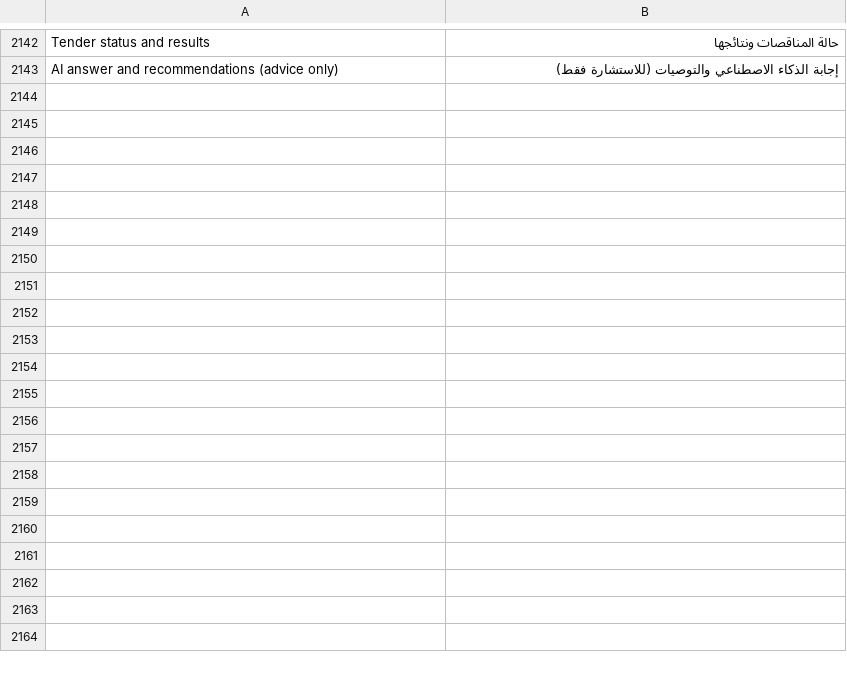
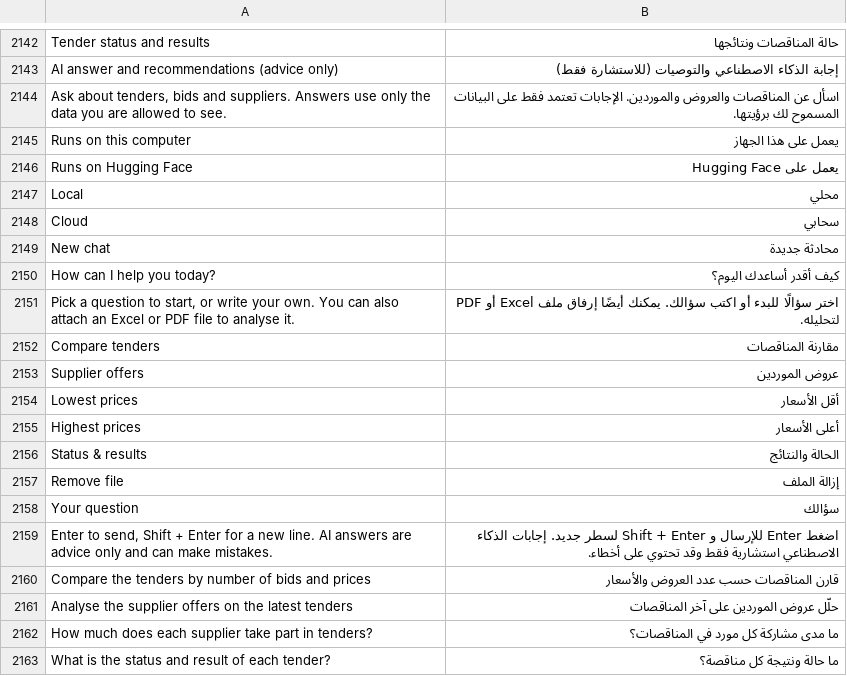
Before and after one commit to STMS-Projectt/STMS, a TSV file: SourcingTenderSystem/SourcingTenderSystem/Localization/ar.tsv, drawn as a sheet; only a part is shown, gaps mark what is left out; the diff names each change by its address in the sheet, - before the commit and + after, or states it on an @@ line.

```diff
--- a/SourcingTenderSystem/SourcingTenderSystem/Localization/ar.tsv
+++ b/SourcingTenderSystem/SourcingTenderSystem/Localization/ar.tsv
+row 2144: Ask about tenders, bids and suppliers. Answers use only the data you are allowed to see. | اسأل عن المناقصات والعروض والموردين. الإجابات تعتمد فقط على البيانات المسموح لك برؤيتها.
+row 2145: Runs on this computer | يعمل على هذا الجهاز
+row 2146: Runs on Hugging Face | يعمل على Hugging Face
+row 2147: Local | محلي
+row 2148: Cloud | سحابي
+row 2149: New chat | محادثة جديدة
+row 2150: How can I help you today? | كيف أقدر أساعدك اليوم؟
+row 2151: Pick a question to start, or write your own. You can also attach an Excel or PDF file to analyse it. | اختر سؤالًا للبدء أو اكتب سؤالك. يمكنك أيضًا إرفاق ملف Excel أو PDF لتحليله.
+row 2152: Compare tenders | مقارنة المناقصات
+row 2153: Supplier offers | عروض الموردين
+row 2154: Lowest prices | أقل الأسعار
+row 2155: Highest prices | أعلى الأسعار
+row 2156: Status & results | الحالة والنتائج
+row 2157: Remove file | إزالة الملف
+row 2158: Your question | سؤالك
+row 2159: Enter to send, Shift + Enter for a new line. AI answers are advice only and can make mistakes. | اضغط Enter للإرسال و Shift + Enter لسطر جديد. إجابات الذكاء الاصطناعي استشارية فقط وقد تحتوي على أخطاء.
+row 2160: Compare the tenders by number of bids and prices | قارن المناقصات حسب عدد العروض والأسعار
+row 2161: Analyse the supplier offers on the latest tenders | حلّل عروض الموردين على آخر المناقصات
+row 2162: How much does each supplier take part in tenders? | ما مدى مشاركة كل مورد في المناقصات؟
+row 2163: What is the status and result of each tender? | ما حالة ونتيجة كل مناقصة؟
```
Also changed, not shown: 13 other files.
